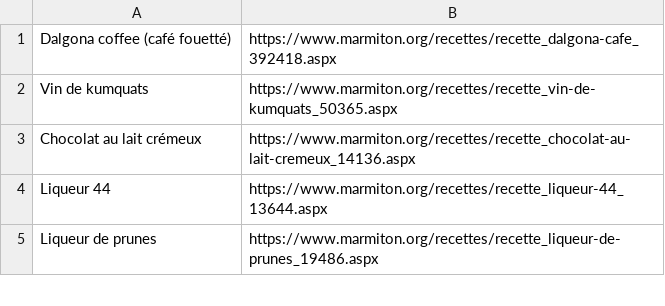
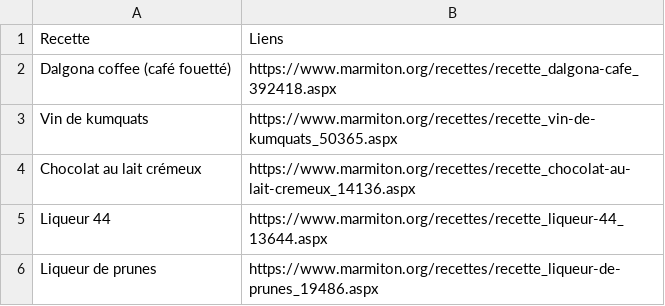
Before and after one commit to vdmt-data/justcook.ai, a CSV file: dataset/marmiton/liens/liens-boissons.csv, drawn as a sheet; only a part is shown.

Commit message:
maj du contenu des datasets et ajout du dataset nettoyer

```diff
--- a/dataset/marmiton/liens/liens-boissons.csv
+++ b/dataset/marmiton/liens/liens-boissons.csv
@@ -1 +1,2 @@
+Recette;Liens
 Dalgona coffee (café fouetté);https://www.marmiton.org/recettes/recette_dalgona-cafe_392418.aspx
```
Also changed, not shown: dataset/marmiton/liens/liens-entrees.csv, 7 other files.
